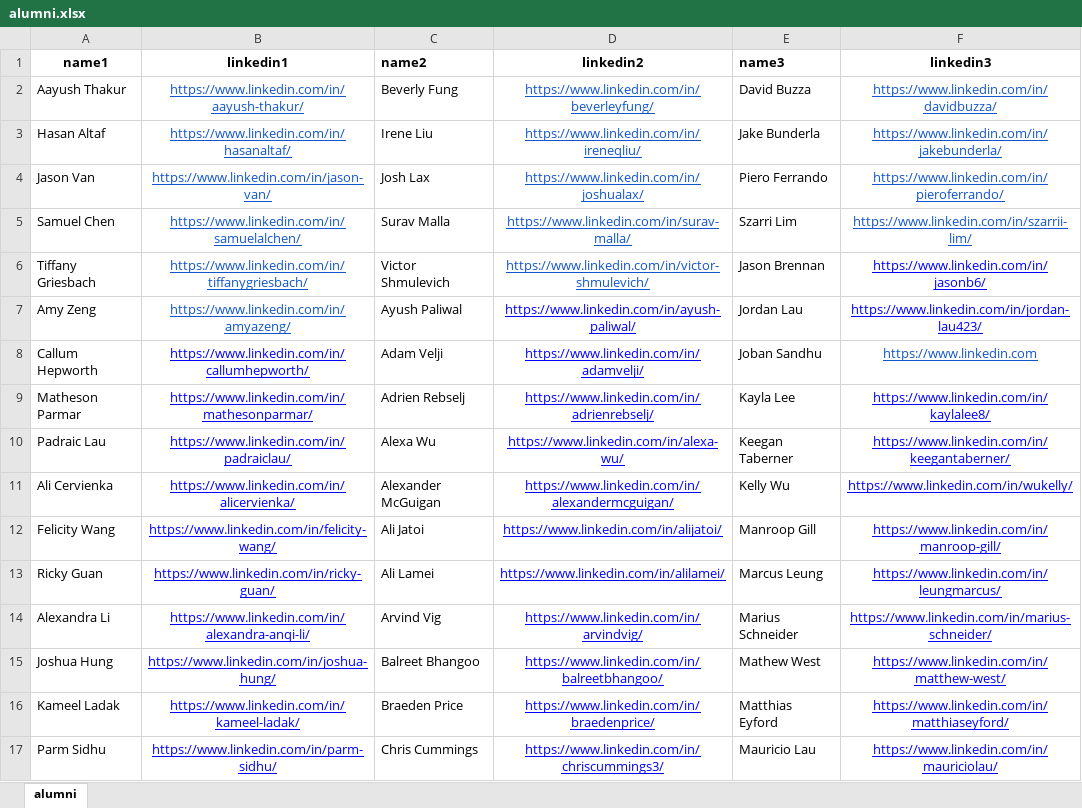
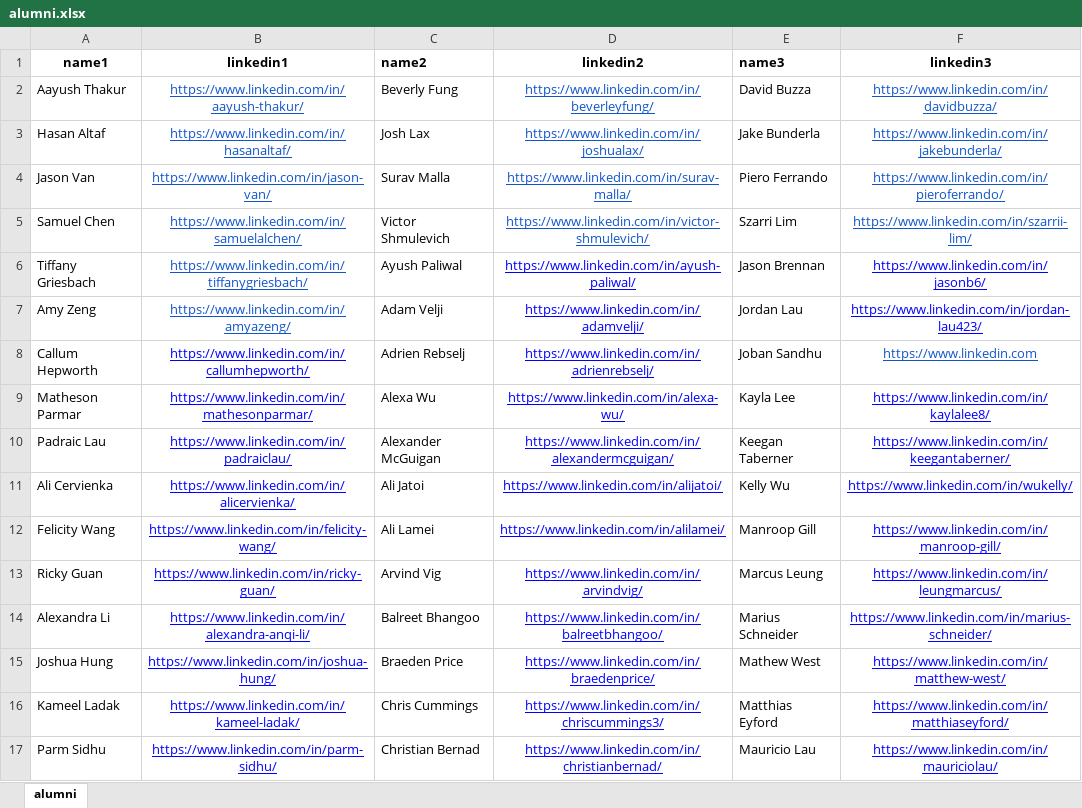
Before and after one commit to WestPeakResearch/WestPeakWebsite, an Excel workbook: src/data/alumni.xlsx, sheet alumni, drawn as a sheet; only a part is shown; values as stored, in another font and other column widths than the file's, no borders; the diff covers the shown part only; the diff names each change by its address in the sheet, - before the commit and + after, or states it on an @@ line.

Commit message:
updated alumni and hiring

```diff
--- a/src/data/alumni.xlsx (sheet alumni)
+++ b/src/data/alumni.xlsx (sheet alumni)
-C3 (name2): Irene Liu
+C3 (name2): Josh Lax
-D3 (linkedin2): https://www.linkedin.com/in/ireneqliu/
+D3 (linkedin2): https://www.linkedin.com/in/joshualax/
-C4 (name2): Josh Lax
+C4 (name2): Surav Malla
-D4 (linkedin2): https://www.linkedin.com/in/joshualax/
+D4 (linkedin2): https://www.linkedin.com/in/surav-malla/
-C5 (name2): Surav Malla
+C5 (name2): Victor Shmulevich
-D5 (linkedin2): https://www.linkedin.com/in/surav-malla/
+D5 (linkedin2): https://www.linkedin.com/in/victor-shmulevich/
-C6 (name2): Victor Shmulevich
+C6 (name2): Ayush Paliwal
-D6 (linkedin2): https://www.linkedin.com/in/victor-shmulevich/
+D6 (linkedin2): https://www.linkedin.com/in/ayush-paliwal/
-D6 text colour: #1155CC
+D6 text colour: #0000FF
-C7 (name2): Ayush Paliwal
+C7 (name2): Adam Velji
-D7 (linkedin2): https://www.linkedin.com/in/ayush-paliwal/
+D7 (linkedin2): https://www.linkedin.com/in/adamvelji/
-C8 (name2): Adam Velji
+C8 (name2): Adrien Rebselj
-D8 (linkedin2): https://www.linkedin.com/in/adamvelji/
+D8 (linkedin2): https://www.linkedin.com/in/adrienrebselj/
-C9 (name2): Adrien Rebselj
+C9 (name2): Alexa Wu
-D9 (linkedin2): https://www.linkedin.com/in/adrienrebselj/
+D9 (linkedin2): https://www.linkedin.com/in/alexa-wu/
-C10 (name2): Alexa Wu
+C10 (name2): Alexander McGuigan
-D10 (linkedin2): https://www.linkedin.com/in/alexa-wu/
+D10 (linkedin2): https://www.linkedin.com/in/alexandermcguigan/
-C11 (name2): Alexander McGuigan
+C11 (name2): Ali Jatoi
-D11 (linkedin2): https://www.linkedin.com/in/alexandermcguigan/
+D11 (linkedin2): https://www.linkedin.com/in/alijatoi/
-C12 (name2): Ali Jatoi
+C12 (name2): Ali Lamei
-D12 (linkedin2): https://www.linkedin.com/in/alijatoi/
+D12 (linkedin2): https://www.linkedin.com/in/alilamei/
-C13 (name2): Ali Lamei
+C13 (name2): Arvind Vig
-D13 (linkedin2): https://www.linkedin.com/in/alilamei/
+D13 (linkedin2): https://www.linkedin.com/in/arvindvig/
-C14 (name2): Arvind Vig
+C14 (name2): Balreet Bhangoo
-D14 (linkedin2): https://www.linkedin.com/in/arvindvig/
+D14 (linkedin2): https://www.linkedin.com/in/balreetbhangoo/
-C15 (name2): Balreet Bhangoo
+C15 (name2): Braeden Price
-D15 (linkedin2): https://www.linkedin.com/in/balreetbhangoo/
+D15 (linkedin2): https://www.linkedin.com/in/braedenprice/
-C16 (name2): Braeden Price
+C16 (name2): Chris Cummings
-D16 (linkedin2): https://www.linkedin.com/in/braedenprice/
+D16 (linkedin2): https://www.linkedin.com/in/chriscummings3/
-C17 (name2): Chris Cummings
+C17 (name2): Christian Bernad
-D17 (linkedin2): https://www.linkedin.com/in/chriscummings3/
+D17 (linkedin2): https://www.linkedin.com/in/christianbernad/
```
Also changed, not shown: 26 edited cells and cell formats elsewhere in this sheet, 1 other file.
